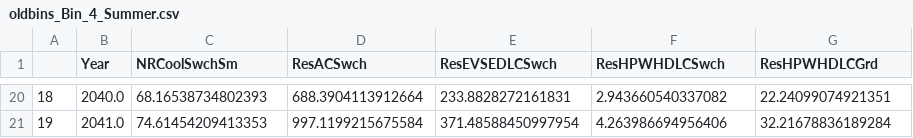
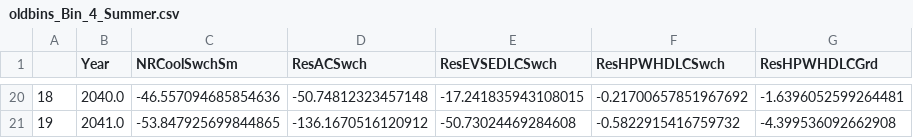
Before and after one commit to NW-Demand-Response-Emissions-Impacts/Main, a CSV file: processed_data/emissions_impacts/oldbins_Bin_4_Summer.csv, drawn as a sheet; only a part is shown, gaps mark what is left out; the diff covers the shown part only.

```diff
--- a/processed_data/emissions_impacts/oldbins_Bin_4_Summer.csv
+++ b/processed_data/emissions_impacts/oldbins_Bin_4_Summer.csv
@@ -20,2 +20,2 @@
-18,2040.0,68.16538734802393,688.3904113912664,233.8828272161831,2.943660540337082,22.24099074921351
-19,2041.0,74.61454209413353,997.1199215675584,371.48588450997954,4.263986694956406,32.21678836189284
+18,2040.0,-46.557094685854636,-50.74812323457148,-17.241835943108015,-0.21700657851967692,-1.6396052599264481
+19,2041.0,-53.847925699844865,-136.1670516120912,-50.73024469284608,-0.5822915416759732,-4.399536092662908
```
Also changed, not shown: 90 edited cells elsewhere in this file, processed_data/emissions_impacts/newbins_Bin_1_Fall.csv, processed_data/emissions_impacts/newbins_Bin_1_Summer.csv, 11 other files.
